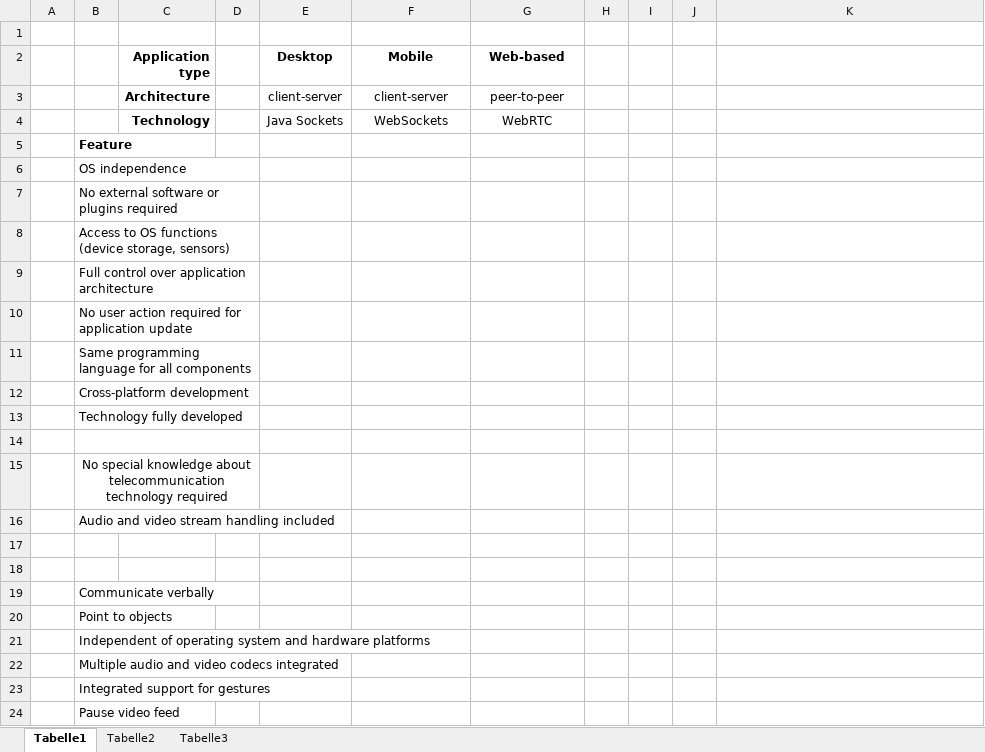
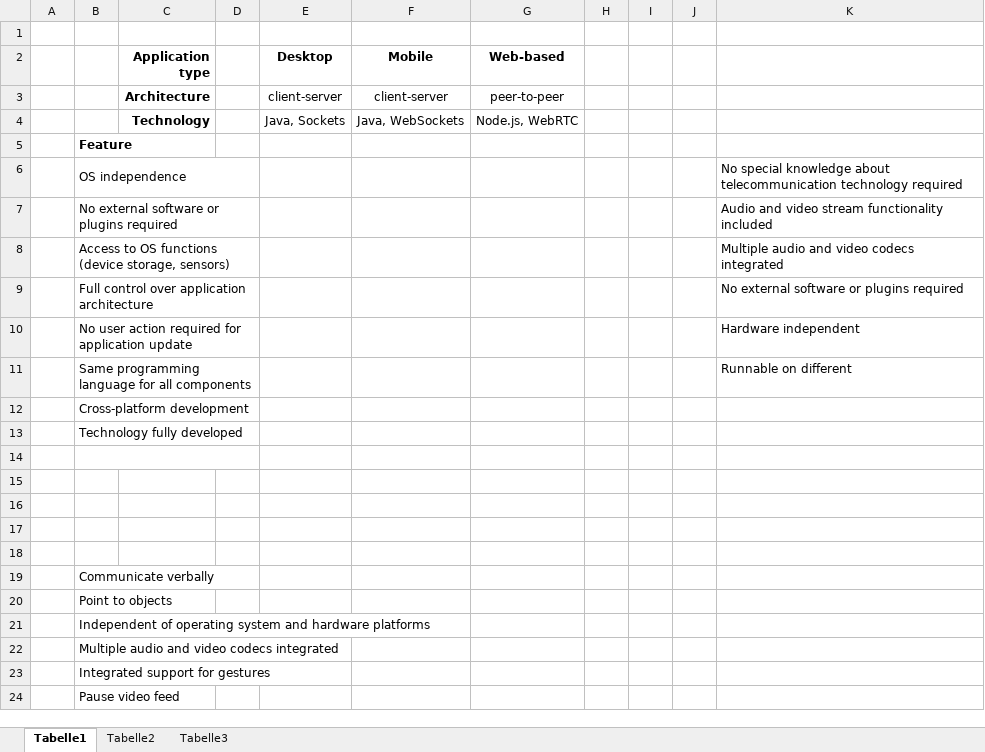
Before and after one commit to MICSTI/web-rtc, an Excel workbook: thesis/Result_Matrix.xlsx, sheet Tabelle1, drawn as a sheet; values as stored, in another font and other column widths than the file's, no borders; charts and pictures not drawn; the diff names each change by its address in the sheet, - before the commit and + after, or states it on an @@ line.

Commit message:
Added evaluation results

```diff
--- a/thesis/Result_Matrix.xlsx (sheet Tabelle1)
+++ b/thesis/Result_Matrix.xlsx (sheet Tabelle1)
-E4 (Desktop): Java Sockets
+E4 (Desktop): Java, Sockets
-F4 (Mobile): WebSockets
+F4 (Mobile): Java, WebSockets
-G4 (Web-based): WebRTC
+G4 (Web-based): Node.js, WebRTC
-K6: (empty)
+K6: No special knowledge about telecommunication technology required
-K7: (empty)
+K7: Audio and video stream functionality included
-K8: (empty)
+K8: Multiple audio and video codecs integrated
-K9: (empty)
+K9: No external software or plugins required
-K10: (empty)
+K10: Hardware independent
-K11: (empty)
+K11: Runnable on different
-B15: No special knowledge about telecommunication technology required
+B15: (empty)
-B15:D15 merged
-B16: Audio and video stream handling included
+B16: (empty)
```
Also changed, not shown: 2 other files.
